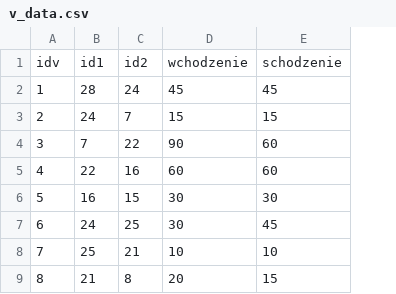
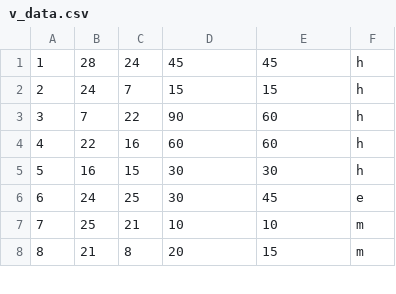
Before and after one commit to JustFren/highcares, a CSV file: v_data.csv, drawn as a sheet; only a part is shown; removed rows and columns are numbered as before the commit, all else as after; the diff names each change by its address in the sheet, - before the commit and + after, or states it on an @@ line.

```diff
--- a/v_data.csv
+++ b/v_data.csv
+column F, rows 1-8: h | h | h | h | h | e | m | m
-row 1: idv | id1 | id2 | wchodzenie | schodzenie
```
Also changed, not shown: 3 other files.
